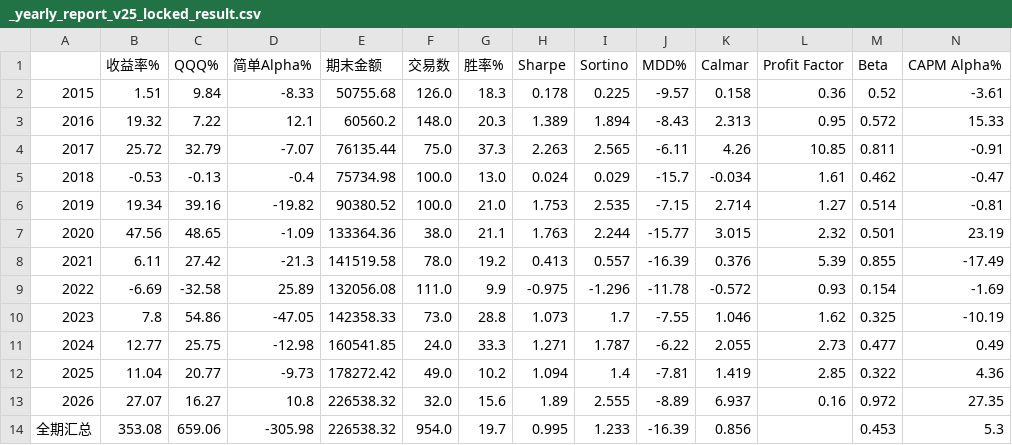
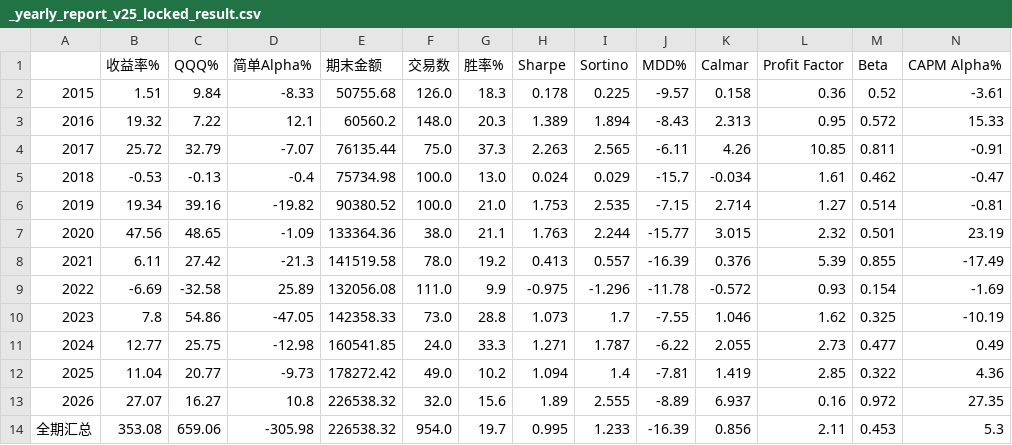
Before and after one commit to wangliandong215/kabu, a CSV file: _yearly_report_v25_locked_result.csv, drawn as a sheet.

Commit message:
Fix full-period Profit Factor showing blank/NaN in yearly reports
_period_metrics() filtered trades via trades_df["year"] == year_label. Per-
year calls pass an int (2015, 2016, ...) and matched fine, but the
full-period ("全期汇总") call passes the string "ALL" against an int-typed
"year" column, which never matches -- yr_trades came back empty and fell
into the zero-trades branch, forcing Profit Factor to NaN even though 954
real trades existed. _build_table() separately patched 交易数/胜率% for the
full-period row afterward using the unfiltered trades_df, but that patch
was never extended to Profit Factor, so it stayed broken.

Full-period Profit Factor is now 2.11 (previously blank) across all three
locked reports (v2.4/v2.5/v2.6) -- every other cell in all three CSVs is
byte-for-byte unchanged, confirming this was a display bug in the report
script, not a backtest data problem.

```diff
--- a/_yearly_report_v25_locked_result.csv
+++ b/_yearly_report_v25_locked_result.csv
@@ -13,2 +13,2 @@
 2026,27.07,16.27,10.8,226538.32,32.0,15.6,1.89,2.555,-8.89,6.937,0.16,0.972,27.35
-全期汇总,353.08,659.06,-305.98,226538.32,954.0,19.7,0.995,1.233,-16.39,0.856,,0.453,5.3
+全期汇总,353.08,659.06,-305.98,226538.32,954.0,19.7,0.995,1.233,-16.39,0.856,2.11,0.453,5.3
```
Also changed, not shown: _yearly_report_v26_locked_result.csv, 2 other files.
